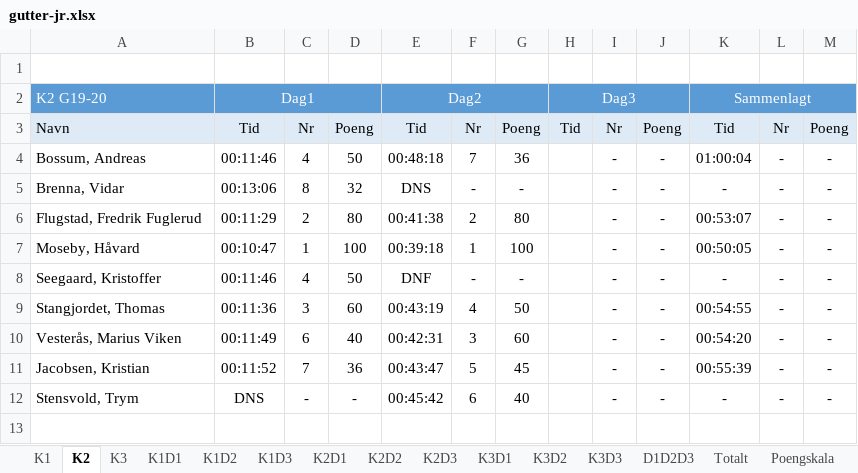
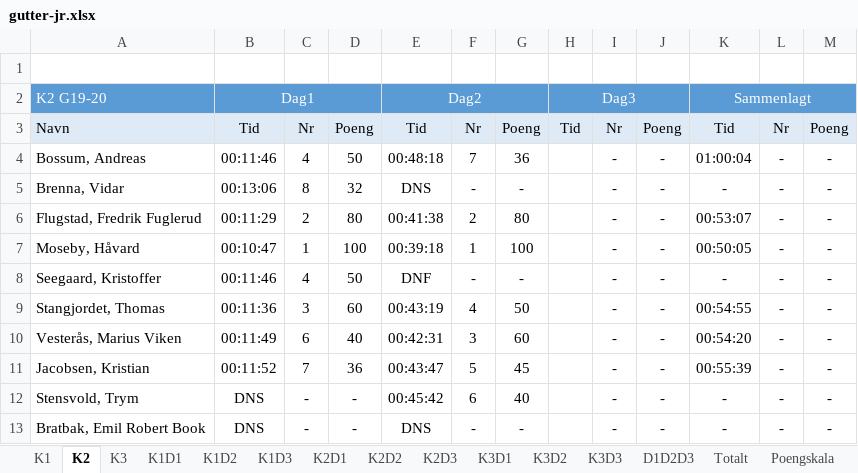
Before and after one commit to torpeanders/TourDeSynnfjell, an Excel workbook: gutter-jr.xlsx, sheet K2, drawn as a sheet; values as stored, in another font and other column widths than the file's, no borders; the diff names each change by its address in the sheet, - before the commit and + after, or states it on an @@ line.

```diff
--- a/gutter-jr.xlsx (sheet K2)
+++ b/gutter-jr.xlsx (sheet K2)
+row 13: Bratbak, Emil Robert Book | DNS | - | - | DNS | - | - |  | - | - | - | - | -
```
Also changed, not shown: sheet D1D2D3, sheet K2D3, sheet K2D2, sheet K2D1, sheet Totalt.
